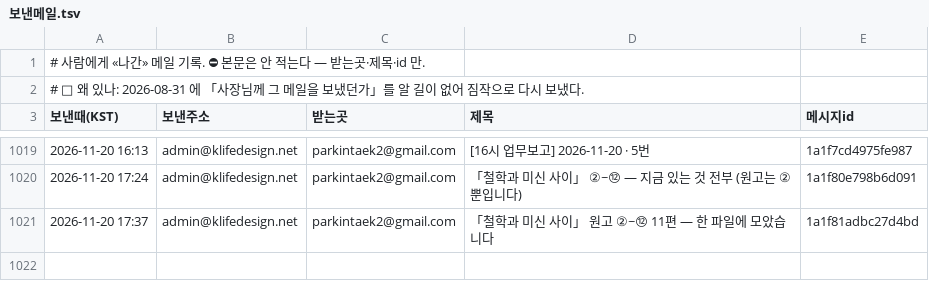
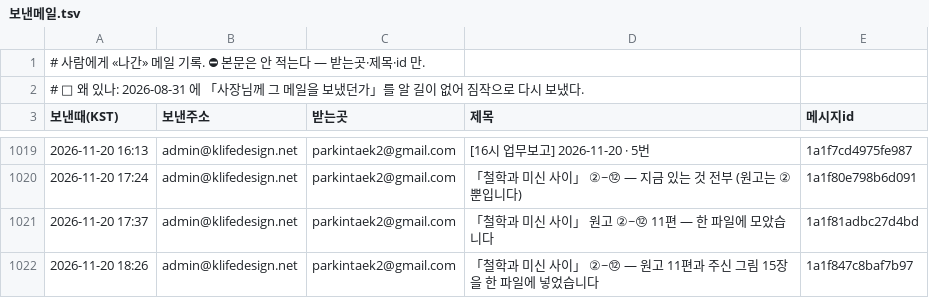
Before and after one commit to parkintaek2-gif/seoulmarkets, a TSV file: docs/보낸메일.tsv, drawn as a sheet; only a part is shown, gaps mark what is left out.

Commit message:
보낸메일 기록 — 2026-11-20 18:26 「철학과 미신 사이」 ②~⑫ — 원고 11편과 주신 그림 15장을 한 파일에 넣었습니다

```diff
--- a/docs/보낸메일.tsv
+++ b/docs/보낸메일.tsv
@@ -1021 +1021,2 @@
 2026-11-20 17:37	admin@klifedesign.net	parkintaek2@gmail.com	「철학과 미신 사이」 원고 ②~⑫ 11편 — 한 파일에 모았습니다	1a1f81adbc27d4bd
+2026-11-20 18:26	admin@klifedesign.net	parkintaek2@gmail.com	「철학과 미신 사이」 ②~⑫ — 원고 11편과 주신 그림 15장을 한 파일에 넣었습니다	1a1f847c8baf7b97
```
